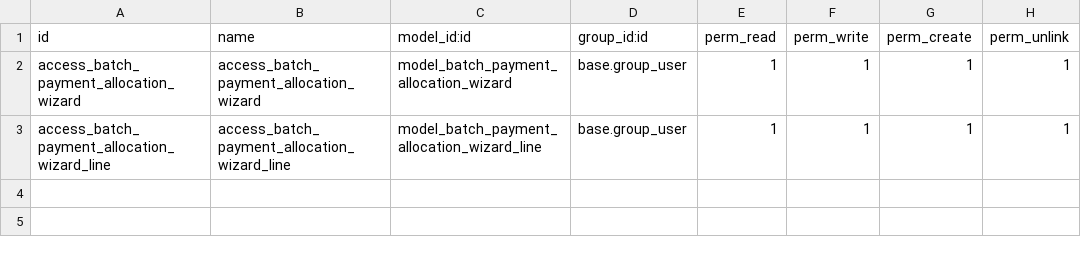
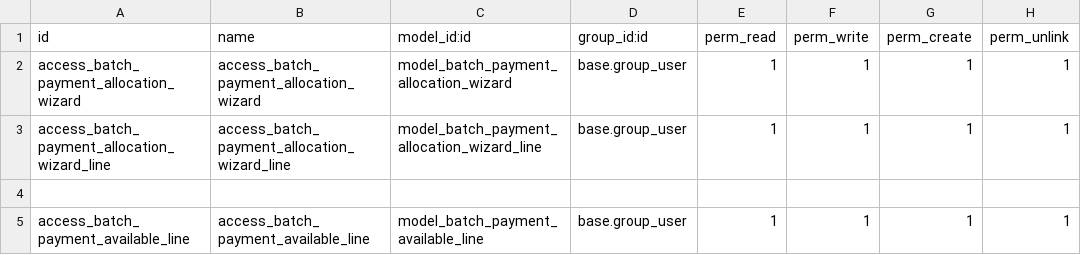
Before and after one commit to rovinlr/batch_payment, a CSV file: ld_batch_payment_allocation/security/ir.model.access.csv, drawn as a sheet.

```diff
--- a/ld_batch_payment_allocation/security/ir.model.access.csv
+++ b/ld_batch_payment_allocation/security/ir.model.access.csv
@@ -3 +3,3 @@ access_batch_payment_allocation_wizard,access_batch_payment_allocation_wizard,mo
 access_batch_payment_allocation_wizard_line,access_batch_payment_allocation_wizard_line,model_batch_payment_allocation_wizard_line,base.group_user,1,1,1,1
+
+access_batch_payment_available_line,access_batch_payment_available_line,model_batch_payment_available_line,base.group_user,1,1,1,1
```
Also changed, not shown: 2 other files.
